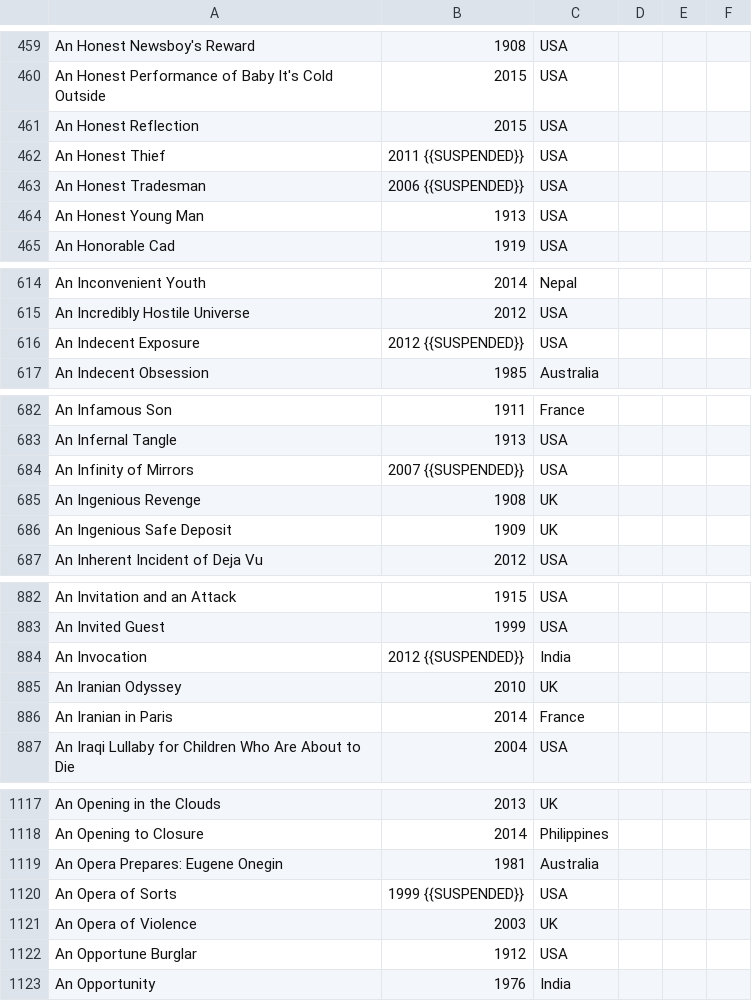
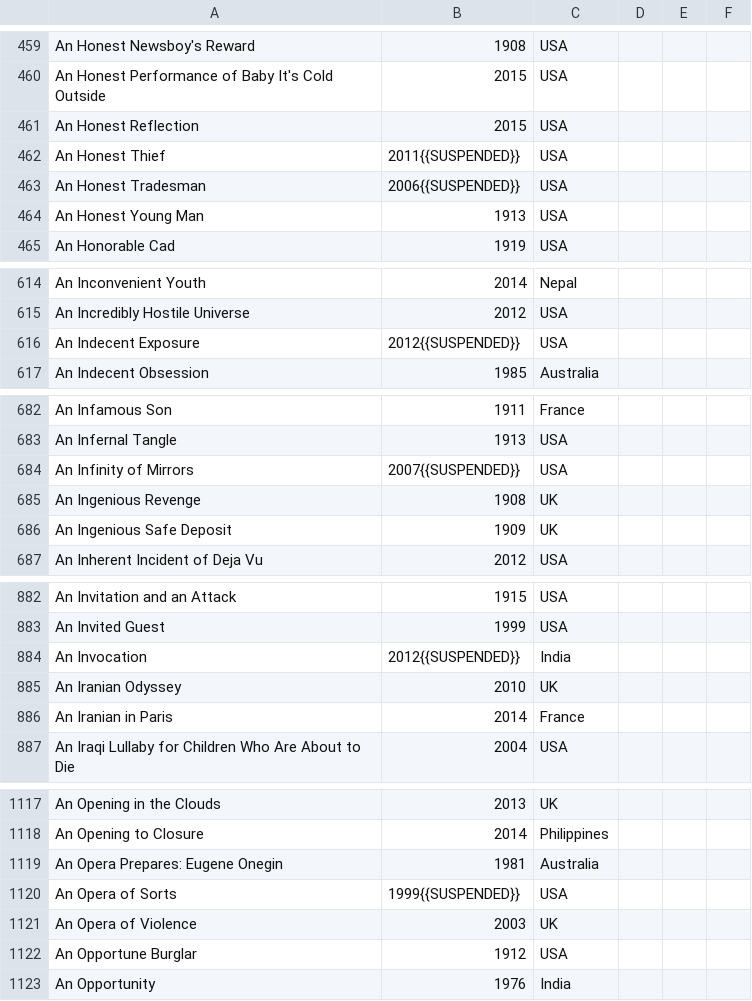
Before and after one commit to Zaptimist/BigDataProject, a CSV file: csvparser/Countries.csv, drawn as a sheet; only a part is shown, gaps mark what is left out; the diff covers the shown part only.

Commit message:
countries = klaar

```diff
--- a/csvparser/Countries.csv
+++ b/csvparser/Countries.csv
@@ -461,4 +461,4 @@ An Honest Performance of Baby It's Cold Outside,2015,USA
 An Honest Reflection,2015,USA
-An Honest Thief,2011 {{SUSPENDED}},USA
-An Honest Tradesman,2006 {{SUSPENDED}},USA
+An Honest Thief,2011{{SUSPENDED}},USA
+An Honest Tradesman,2006{{SUSPENDED}},USA
 An Honest Young Man,1913,USA
@@ -616,2 +616,2 @@ An Incredibly Hostile Universe,2012 ,USA
-An Indecent Exposure,2012 {{SUSPENDED}},USA
+An Indecent Exposure,2012{{SUSPENDED}},USA
 An Indecent Obsession,1985,Australia
@@ -683,3 +683,3 @@ An Infamous Son,1911,France
 An Infernal Tangle,1913,USA
-An Infinity of Mirrors,2007 {{SUSPENDED}},USA
+An Infinity of Mirrors,2007{{SUSPENDED}},USA
 An Ingenious Revenge,1908,UK
@@ -883,3 +883,3 @@ An Invitation and an Attack,1915,USA
 An Invited Guest,1999,USA
-An Invocation,2012 {{SUSPENDED}},India
+An Invocation,2012{{SUSPENDED}},India
 An Iranian Odyssey,2010,UK
@@ -1119,2 +1119,2 @@ An Opening to Closure,2014,Philippines
 An Opera Prepares: Eugene Onegin,1981,Australia
-An Opera of Sorts,1999 {{SUSPENDED}},USA
+An Opera of Sorts,1999{{SUSPENDED}},USA
```
Also changed, not shown: 4 edited cells elsewhere in this file, 5 other files.
